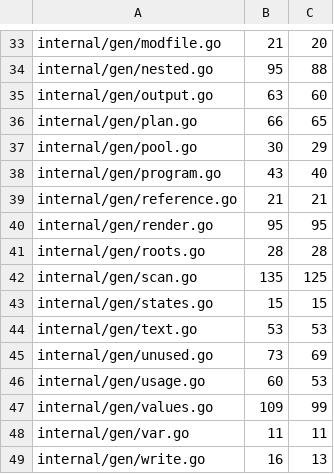
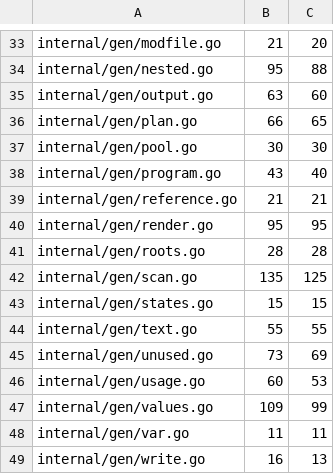
Before and after one commit to USA-RedDragon/docgen, a TSV file: .github/coverage-baseline.tsv, drawn as a sheet; only a part is shown, gaps mark what is left out.

```diff
--- a/.github/coverage-baseline.tsv
+++ b/.github/coverage-baseline.tsv
@@ -36,3 +36,3 @@ internal/gen/output.go	63	60
 internal/gen/plan.go	66	65
-internal/gen/pool.go	30	29
+internal/gen/pool.go	30	30
 internal/gen/program.go	43	40
@@ -43,3 +43,3 @@ internal/gen/scan.go	135	125
 internal/gen/states.go	15	15
-internal/gen/text.go	53	53
+internal/gen/text.go	55	55
 internal/gen/unused.go	73	69
```
